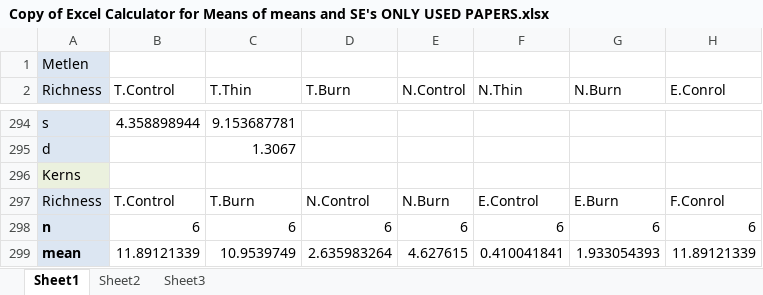
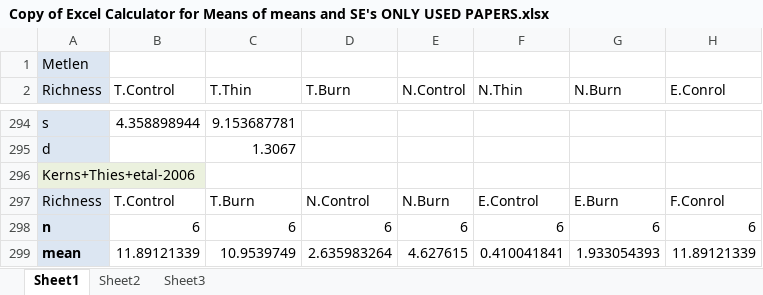
Before and after one commit to schwilklab/understory-ma, an Excel workbook: Data Extraction Workbook/Copy of Excel Calculator for Means of means and SE's ONLY USED PAPERS.xlsx, sheet Sheet1, drawn as a sheet; only a part is shown, gaps mark what is left out; values as stored, in another font and other column widths than the file's, no borders; charts and pictures not drawn; the diff names each change by its address in the sheet, - before the commit and + after, or states it on an @@ line.

Commit message:
Added latitude and longitute to papers.csv, as well as minor edits
I found the latitude and longitude for every study site and included it
in papers.csv. I used decimal degrees.

For papers that reported data from multiple sites, I added an extra
column for every additional site.

I also made a few minor edits to the data extraction workbook and
decisions.csv.

```diff
--- a/Data Extraction Workbook/Copy of Excel Calculator for Means of means and SE's ONLY USED PAPERS.xlsx (sheet Sheet1)
+++ b/Data Extraction Workbook/Copy of Excel Calculator for Means of means and SE's ONLY USED PAPERS.xlsx (sheet Sheet1)
-A296 (Richness): Kerns
+A296 (Richness): Kerns+Thies+etal-2006
```
Also changed, not shown: charts or pictures, 2 other files.
